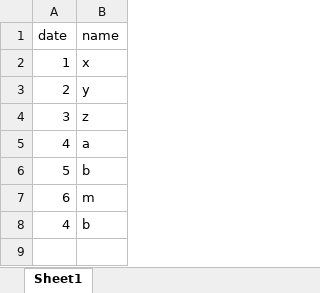
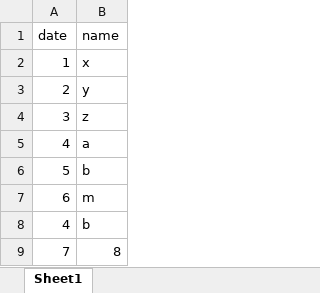
Before and after one commit to sangram456/dum, an Excel workbook: dummy.xlsx, sheet Sheet1, drawn as a sheet; values as stored, in another font and other column widths than the file's, no borders; the diff names each change by its address in the sheet, - before the commit and + after, or states it on an @@ line.

Commit message:
last

```diff
--- a/dummy.xlsx (sheet Sheet1)
+++ b/dummy.xlsx (sheet Sheet1)
+row 9: 7 | 8
```
